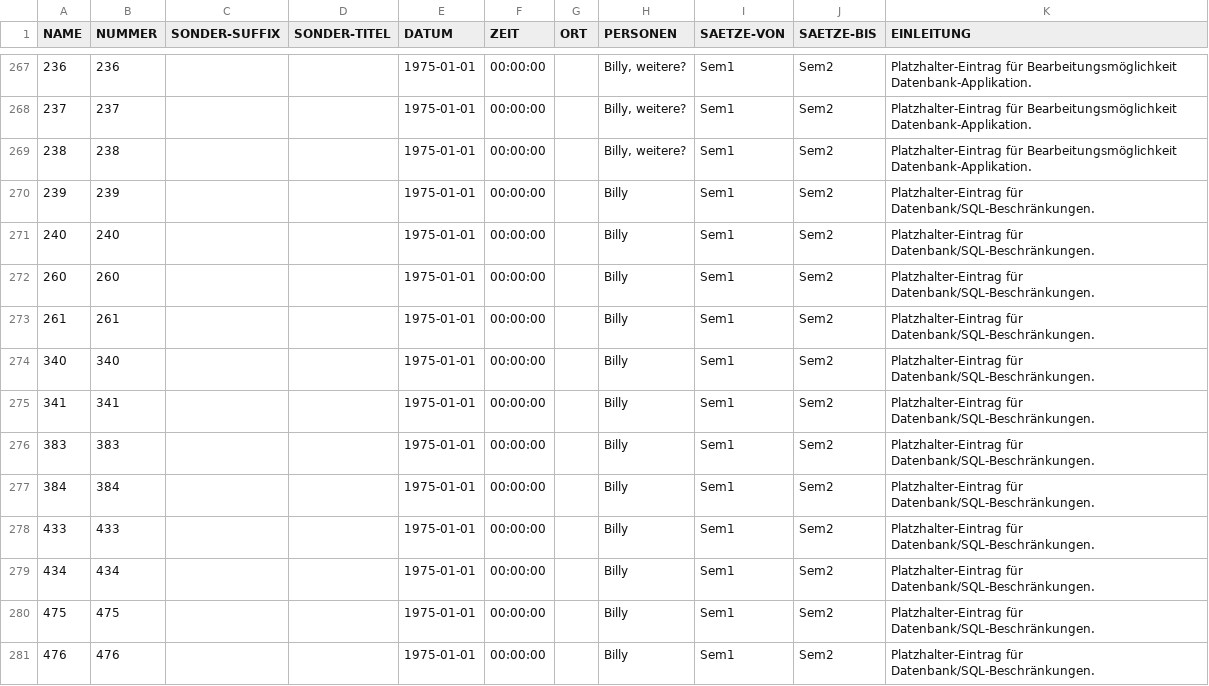
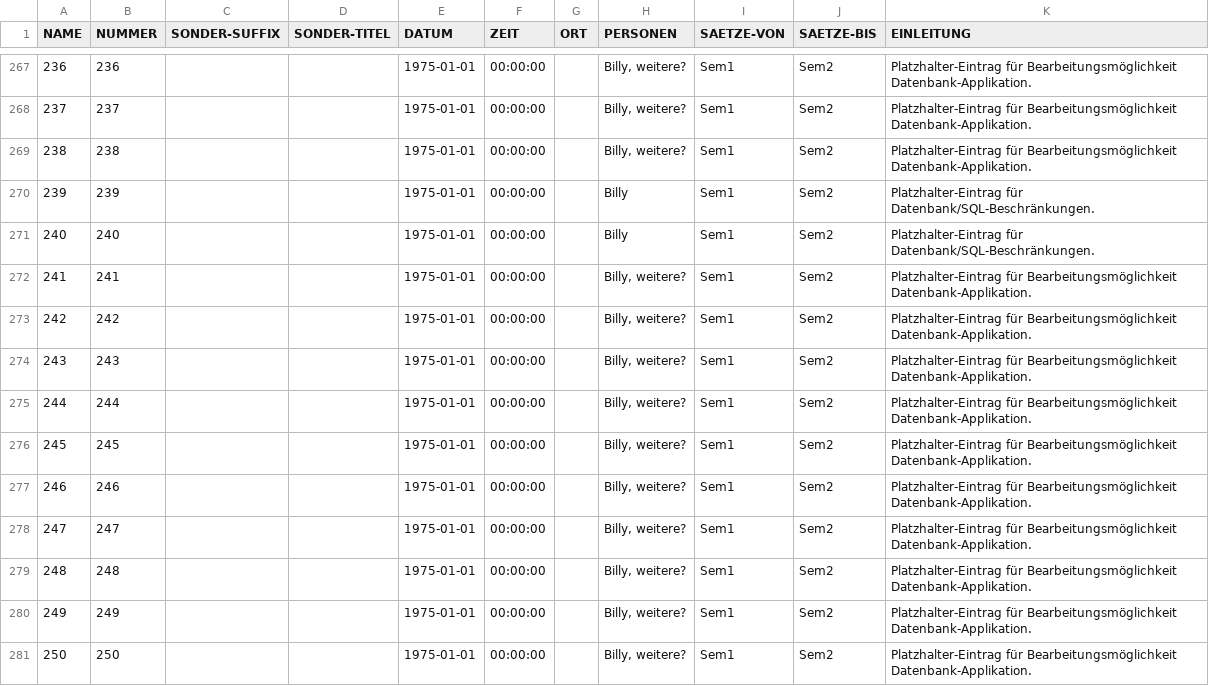
Before and after one commit to ERnsTL/kontaktberichte-register, a CSV file: daten/kb.csv, drawn as a sheet; only a part is shown, gaps mark what is left out; the shorter side is filled out with more unchanged rows; the diff covers the shown part only.

Commit message:
daten: kb: Einträge für PPK7 = Block 7 hinzugefügt, vorerst mit Platzhaltern.

```diff
--- a/daten/kb.csv
+++ b/daten/kb.csv
@@ -271 +271,11 @@ NAME	NUMMER	SONDER-SUFFIX	SONDER-TITEL	DATUM	ZEIT	ORT	PERSONEN	SAETZE-VON	SAETZE
 240	240			1975-01-01	00:00:00		Billy	Sem1	Sem2	Platzhalter-Eintrag für Datenbank/SQL-Beschränkungen.
+241	241			1975-01-01	00:00:00		Billy, weitere?	Sem1	Sem2	Platzhalter-Eintrag für Bearbeitungsmöglichkeit Datenbank-Applikation.
+242	242			1975-01-01	00:00:00		Billy, weitere?	Sem1	Sem2	Platzhalter-Eintrag für Bearbeitungsmöglichkeit Datenbank-Applikation.
+243	243			1975-01-01	00:00:00		Billy, weitere?	Sem1	Sem2	Platzhalter-Eintrag für Bearbeitungsmöglichkeit Datenbank-Applikation.
+244	244			1975-01-01	00:00:00		Billy, weitere?	Sem1	Sem2	Platzhalter-Eintrag für Bearbeitungsmöglichkeit Datenbank-Applikation.
+245	245			1975-01-01	00:00:00		Billy, weitere?	Sem1	Sem2	Platzhalter-Eintrag für Bearbeitungsmöglichkeit Datenbank-Applikation.
+246	246			1975-01-01	00:00:00		Billy, weitere?	Sem1	Sem2	Platzhalter-Eintrag für Bearbeitungsmöglichkeit Datenbank-Applikation.
+247	247			1975-01-01	00:00:00		Billy, weitere?	Sem1	Sem2	Platzhalter-Eintrag für Bearbeitungsmöglichkeit Datenbank-Applikation.
+248	248			1975-01-01	00:00:00		Billy, weitere?	Sem1	Sem2	Platzhalter-Eintrag für Bearbeitungsmöglichkeit Datenbank-Applikation.
+249	249			1975-01-01	00:00:00		Billy, weitere?	Sem1	Sem2	Platzhalter-Eintrag für Bearbeitungsmöglichkeit Datenbank-Applikation.
+250	250			1975-01-01	00:00:00		Billy, weitere?	Sem1	Sem2	Platzhalter-Eintrag für Bearbeitungsmöglichkeit Datenbank-Applikation.
```
Also changed, not shown: 9 added rows elsewhere in this file.
